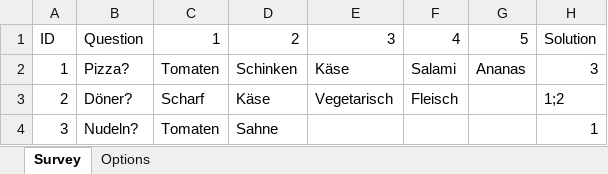
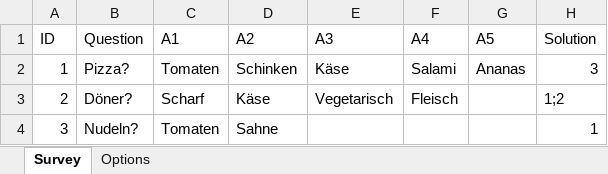
Before and after one commit to SATOCA/SATOCA, an Excel workbook: docs/SurveyUpload.xlsx, sheet Survey, drawn as a sheet; values as stored, in another font and other column widths than the file's, no borders; the diff names each change by its address in the sheet, - before the commit and + after, or states it on an @@ line.

Commit message:
Fix survey and question/answer upload

```diff
--- a/docs/SurveyUpload.xlsx (sheet Survey)
+++ b/docs/SurveyUpload.xlsx (sheet Survey)
-C1: 1
+C1: A1
-D1: 2
+D1: A2
-E1: 3
+E1: A3
-F1: 4
+F1: A4
-G1: 5
+G1: A5
```
Also changed, not shown: 2 other files.
